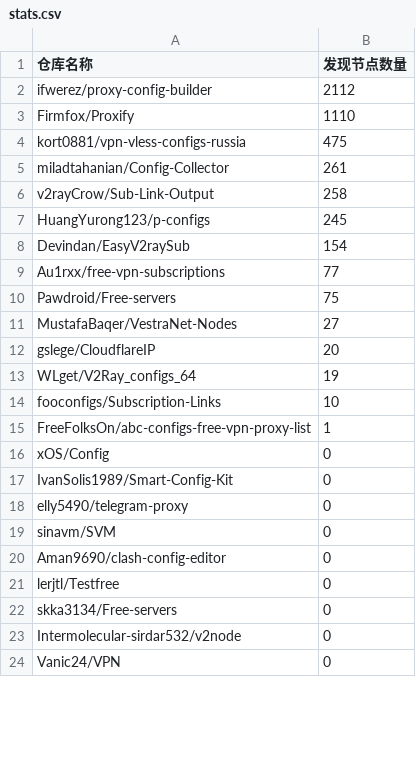
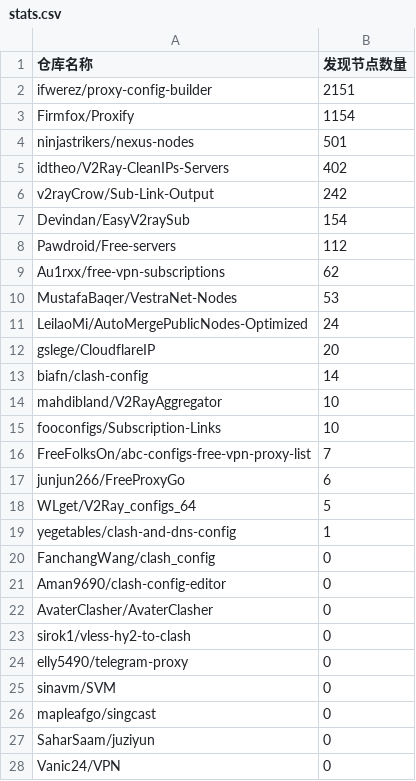
Before and after one commit to qjlxg/off, a CSV file: results/stats.csv, drawn as a sheet; only a part is shown; the diff covers the shown part only.

```diff
--- a/results/stats.csv
+++ b/results/stats.csv
@@ -1,24 +1,28 @@
 仓库名称,发现节点数量
-ifwerez/proxy-config-builder,2112
-Firmfox/Proxify,1110
-kort0881/vpn-vless-configs-russia,475
-miladtahanian/Config-Collector,261
-v2rayCrow/Sub-Link-Output,258
-HuangYurong123/p-configs,245
+ifwerez/proxy-config-builder,2151
+Firmfox/Proxify,1154
+ninjastrikers/nexus-nodes,501
+idtheo/V2Ray-CleanIPs-Servers,402
+v2rayCrow/Sub-Link-Output,242
 Devindan/EasyV2raySub,154
-Au1rxx/free-vpn-subscriptions,77
-Pawdroid/Free-servers,75
-MustafaBaqer/VestraNet-Nodes,27
+Pawdroid/Free-servers,112
+Au1rxx/free-vpn-subscriptions,62
+MustafaBaqer/VestraNet-Nodes,53
+LeilaoMi/AutoMergePublicNodes-Optimized,24
 gslege/CloudflareIP,20
-WLget/V2Ray_configs_64,19
+biafn/clash-config,14
+mahdibland/V2RayAggregator,10
 fooconfigs/Subscription-Links,10
-FreeFolksOn/abc-configs-free-vpn-proxy-list,1
-xOS/Config,0
-IvanSolis1989/Smart-Config-Kit,0
+FreeFolksOn/abc-configs-free-vpn-proxy-list,7
+junjun266/FreeProxyGo,6
+WLget/V2Ray_configs_64,5
+yegetables/clash-and-dns-config,1
+FanchangWang/clash_config,0
+Aman9690/clash-config-editor,0
+AvaterClasher/AvaterClasher,0
+sirok1/vless-hy2-to-clash,0
 elly5490/telegram-proxy,0
 sinavm/SVM,0
-Aman9690/clash-config-editor,0
-lerjtl/Testfree,0
-skka3134/Free-servers,0
-Intermolecular-sirdar532/v2node,0
+mapleafgo/singcast,0
+SaharSaam/juziyun,0
 Vanic24/VPN,0
```
Also changed, not shown: 1 removed row and 2 edited cells elsewhere in this file, 1 other file.
